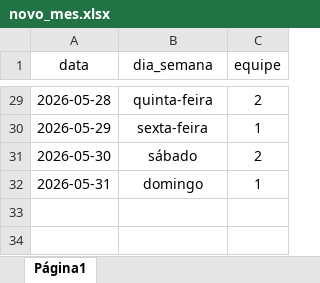
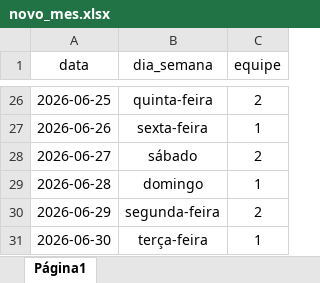
Before and after one commit to alexpereira82log-ui/scada_cafe, an Excel workbook: data/input/novo_mes.xlsx, sheet Página1, drawn as a sheet; only a part is shown, gaps mark what is left out; values as stored, in another font and other column widths than the file's, no borders; addresses are those after the commit; the diff covers the shown part only; the diff names each change by its address in the sheet, - before the commit and + after, or states it on an @@ line.

```diff
--- a/data/input/novo_mes.xlsx (sheet Página1)
+++ b/data/input/novo_mes.xlsx (sheet Página1)
-A26 (data): 2026-05-28
+A26 (data): 2026-06-25
-A27 (data): 2026-05-29
+A27 (data): 2026-06-26
-A28 (data): 2026-05-30
+A28 (data): 2026-06-27
-A29 (data): 2026-05-31
+A29 (data): 2026-06-28
+row 30: 2026-06-29 | segunda-feira | 2
+row 31: 2026-06-30 | terça-feira | 1
```
Also changed, not shown: 3 removed rows and 24 edited cells elsewhere in this sheet, data/input/metas.xlsx.
